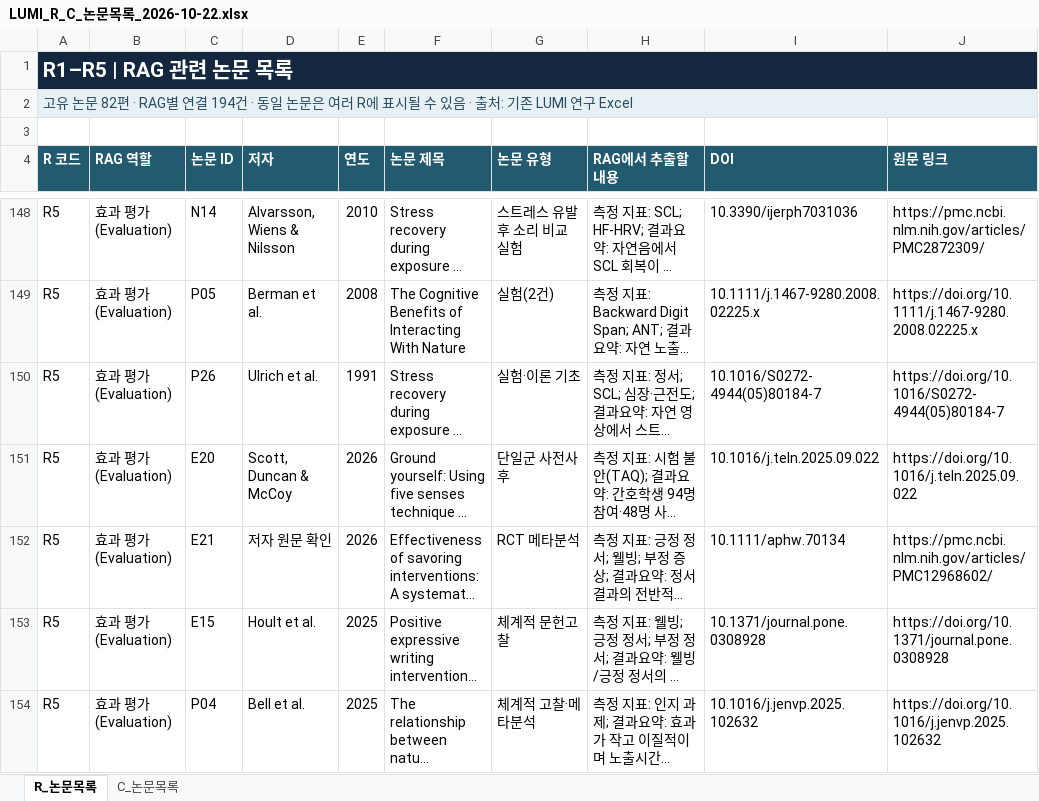
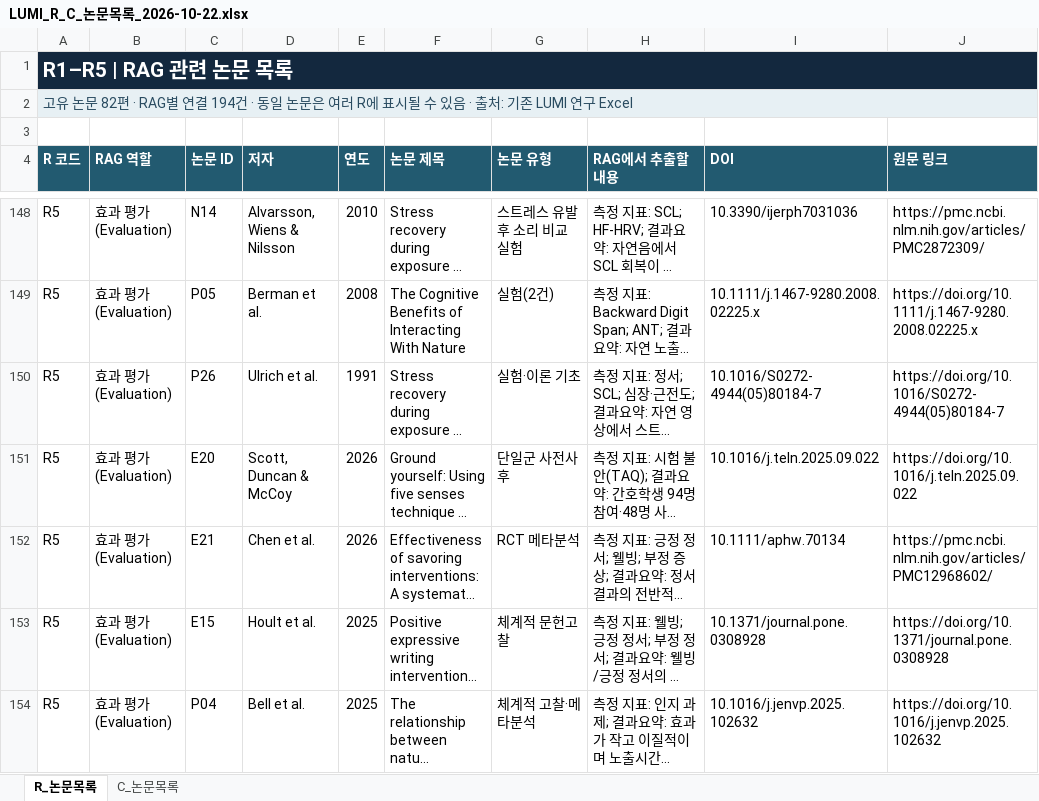
Before and after one commit to lumi-wellness-agent/Research_paper, an Excel workbook: LUMI_R_C_Research_2026-10-22/LUMI_R_C_논문목록_2026-10-22.xlsx, sheet R_논문목록, drawn as a sheet; only a part is shown, gaps mark what is left out; long unchanged cells end in …; values as stored, in another font and other column widths than the file's, no borders; table styles not drawn; the diff covers the shown part only; the diff names each change by its address in the sheet, - before the commit and + after, or states it on an @@ line.

```diff
--- a/LUMI_R_C_Research_2026-10-22/LUMI_R_C_논문목록_2026-10-22.xlsx (sheet R_논문목록)
+++ b/LUMI_R_C_Research_2026-10-22/LUMI_R_C_논문목록_2026-10-22.xlsx (sheet R_논문목록)
-D152 (저자): 저자 원문 확인
+D152 (저자): Chen et al.
```
Also changed, not shown: 6 edited cells elsewhere in this sheet, sheet C_논문목록.
